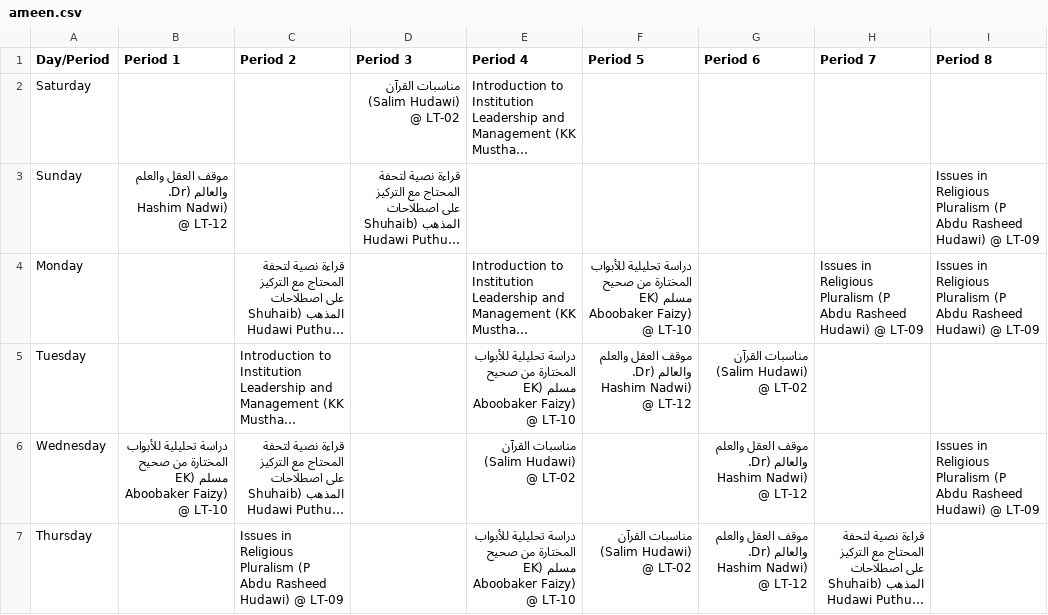
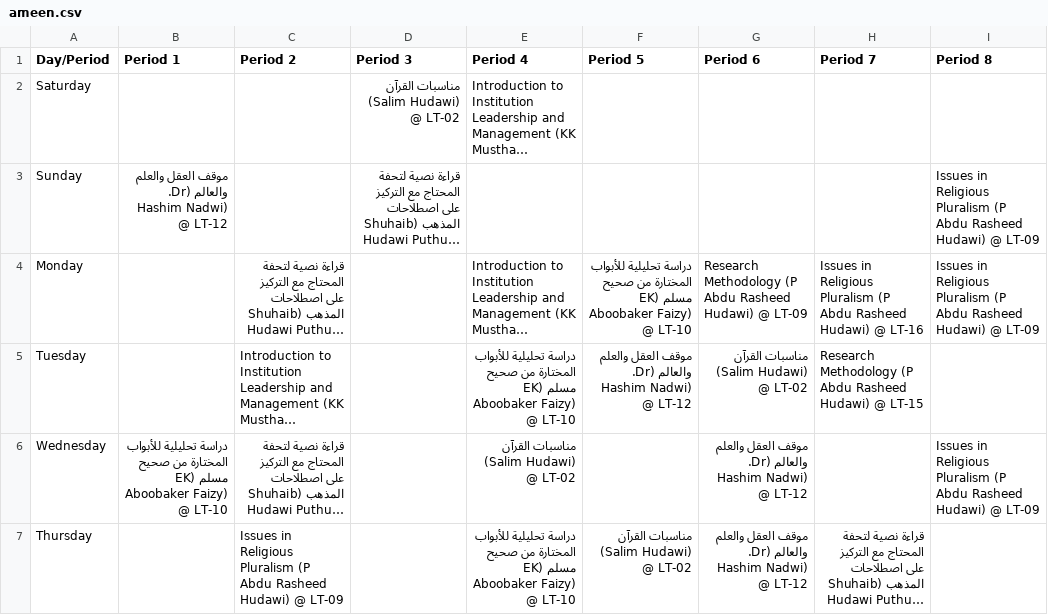
Before and after one commit to ameenvittal/timetable, a CSV file: src/data/persons/ameen.csv, drawn as a sheet; long unchanged cells end in …; the diff names each change by its address in the sheet, - before the commit and + after, or states it on an @@ line.

```diff
--- a/src/data/persons/ameen.csv
+++ b/src/data/persons/ameen.csv
-G4 (Period 6): (empty)
+G4 (Period 6): Research Methodology (P Abdu Rasheed Hudawi) @ LT-09
-H4 (Period 7): …Hudawi) @ LT-09
+H4 (Period 7): …Hudawi) @ LT-16
-H5 (Period 7): (empty)
+H5 (Period 7): Research Methodology (P Abdu Rasheed Hudawi) @ LT-15
```
